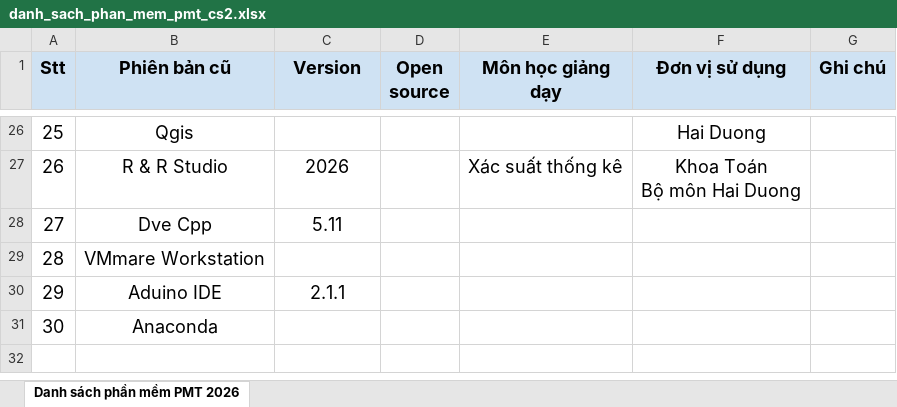
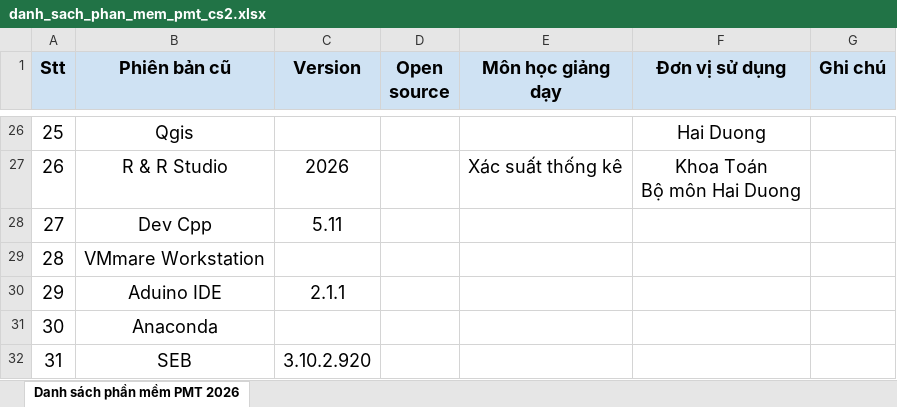
Before and after one commit to maihang-cloud/QLPhongMay, an Excel workbook: static/danh_sach_phan_mem_pmt_cs2.xlsx, sheet Danh sách phần mềm PMT 2026, drawn as a sheet; only a part is shown, gaps mark what is left out; values as stored, in another font and other column widths than the file's, no borders; charts and pictures and table styles not drawn; the diff names each change by its address in the sheet, - before the commit and + after, or states it on an @@ line.

```diff
--- a/static/danh_sach_phan_mem_pmt_cs2.xlsx (sheet Danh sách phần mềm PMT 2026)
+++ b/static/danh_sach_phan_mem_pmt_cs2.xlsx (sheet Danh sách phần mềm PMT 2026)
-B28 (Phiên bản cũ): Dve Cpp
+B28 (Phiên bản cũ): Dev Cpp
+row 32: 31 | SEB | 3.10.2.920
```
Also changed, not shown: formulas that keep their value, charts or pictures, 12 other files.
